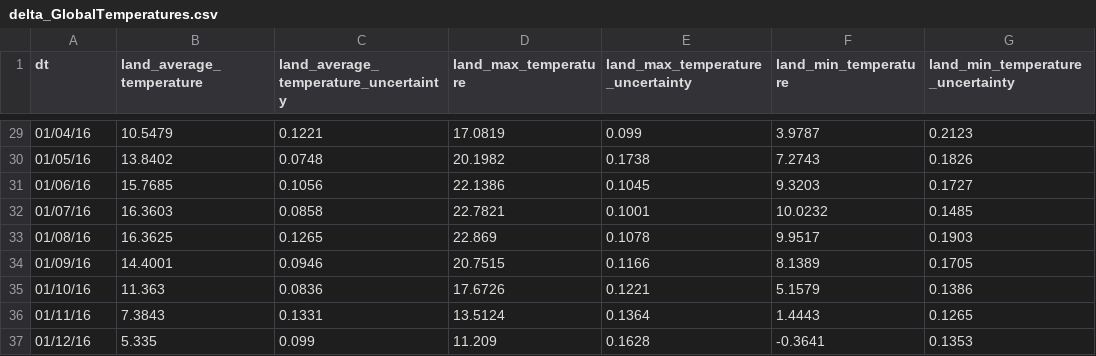
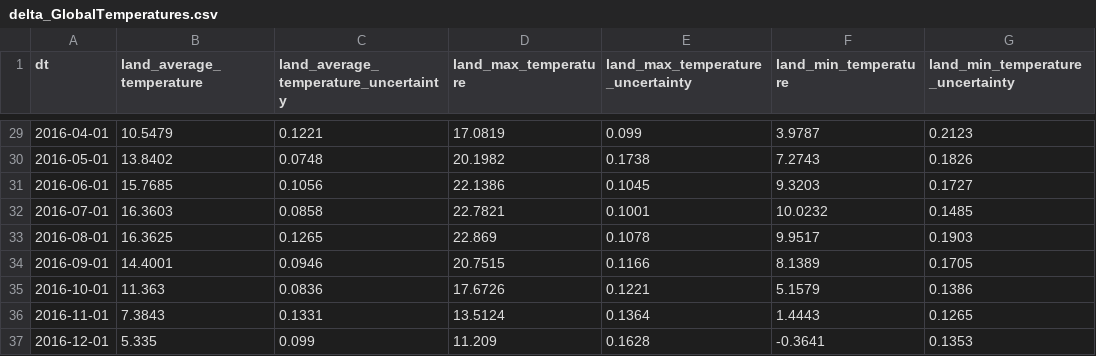
Before and after one commit to pmsrao/data_repo, a CSV file: co2/delta_GlobalTemperatures.csv, drawn as a sheet; only a part is shown, gaps mark what is left out; the diff covers the shown part only; the diff names each change by its address in the sheet, - before the commit and + after, or states it on an @@ line.

```diff
--- a/co2/delta_GlobalTemperatures.csv
+++ b/co2/delta_GlobalTemperatures.csv
-A29 (dt): 01/04/16
+A29 (dt): 2016-04-01
-A30 (dt): 01/05/16
+A30 (dt): 2016-05-01
-A31 (dt): 01/06/16
+A31 (dt): 2016-06-01
-A32 (dt): 01/07/16
+A32 (dt): 2016-07-01
-A33 (dt): 01/08/16
+A33 (dt): 2016-08-01
-A34 (dt): 01/09/16
+A34 (dt): 2016-09-01
-A35 (dt): 01/10/16
+A35 (dt): 2016-10-01
-A36 (dt): 01/11/16
+A36 (dt): 2016-11-01
-A37 (dt): 01/12/16
+A37 (dt): 2016-12-01
```
Also changed, not shown: 27 edited cells elsewhere in this file.
